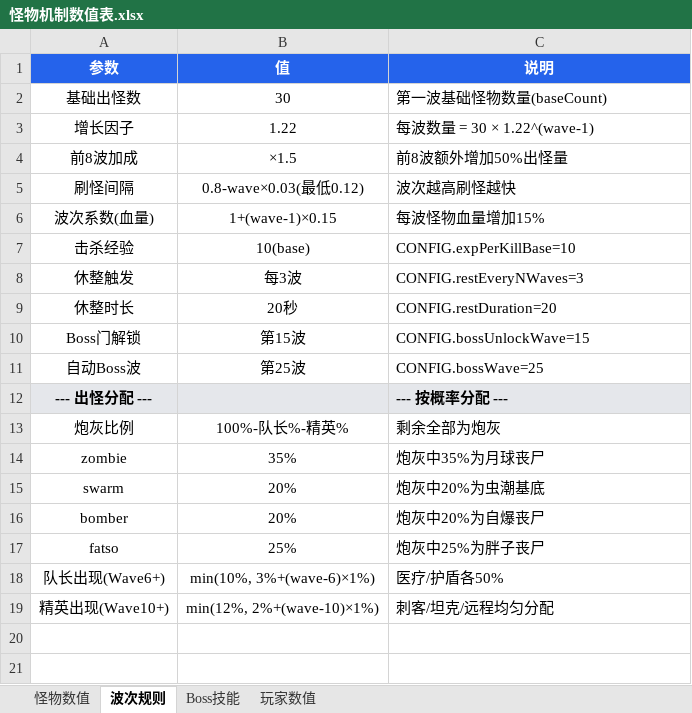
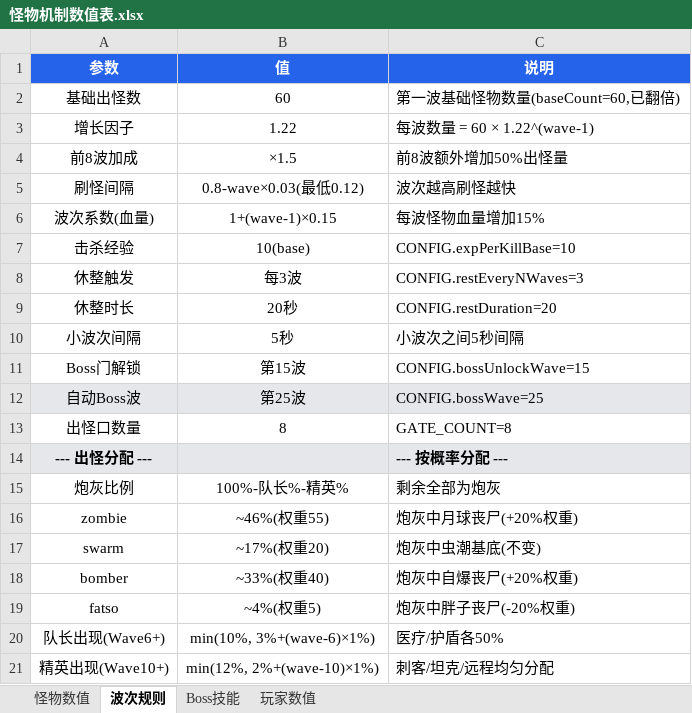
Before and after one commit to Liuner123/roguelike-fps-demo, an Excel workbook: 怪物机制数值表.xlsx, sheet 波次规则, drawn as a sheet; values as stored, in another font and other column widths than the file's, no borders; addresses are those after the commit; the diff names each change by its address in the sheet, - before the commit and + after, or states it on an @@ line.

```diff
--- a/怪物机制数值表.xlsx (sheet 波次规则)
+++ b/怪物机制数值表.xlsx (sheet 波次规则)
-B2 (值): 30
+B2 (值): 60
-C2 (说明): 第一波基础怪物数量(baseCount)
+C2 (说明): 第一波基础怪物数量(baseCount=60,已翻倍)
-C3 (说明): 每波数量 = 30 × 1.22^(wave-1)
+C3 (说明): 每波数量 = 60 × 1.22^(wave-1)
+row 10: 小波次间隔 | 5秒 | 小波次之间5秒间隔
-A12:C12 fill: none
+A12:C12 fill: #E5E7EB
+row 13: 出怪口数量 | 8 | GATE_COUNT=8
-B16 (值): 35%
+B16 (值): ~46%(权重55)
-C16 (说明): 炮灰中35%为月球丧尸
+C16 (说明): 炮灰中月球丧尸(+20%权重)
-B17 (值): 20%
+B17 (值): ~17%(权重20)
-C17 (说明): 炮灰中20%为虫潮基底
+C17 (说明): 炮灰中虫潮基底(不变)
-B18 (值): 20%
+B18 (值): ~33%(权重40)
-C18 (说明): 炮灰中20%为自爆丧尸
+C18 (说明): 炮灰中自爆丧尸(+20%权重)
-B19 (值): 25%
+B19 (值): ~4%(权重5)
-C19 (说明): 炮灰中25%为胖子丧尸
+C19 (说明): 炮灰中胖子丧尸(-20%权重)
```
Also changed, not shown: sheet 玩家数值, sheet 怪物数值, sheet Boss技能.
